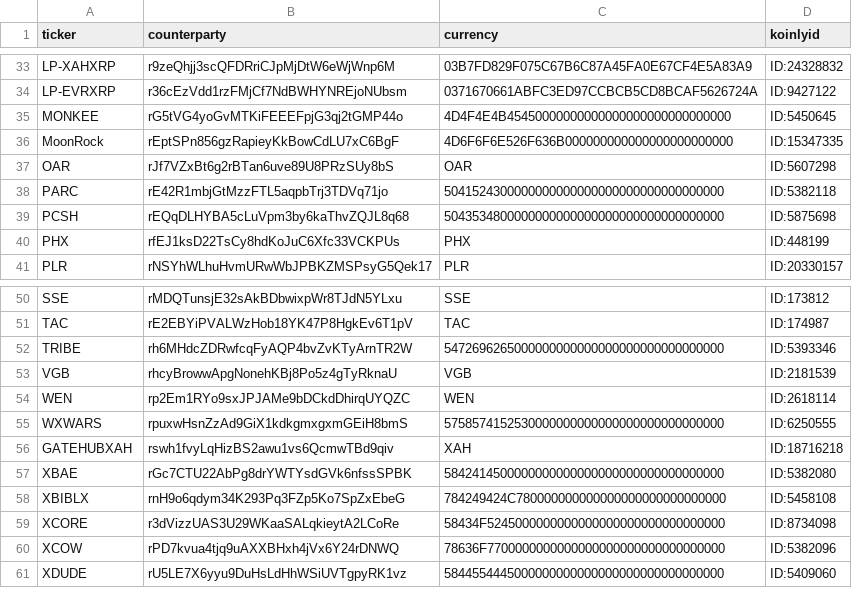
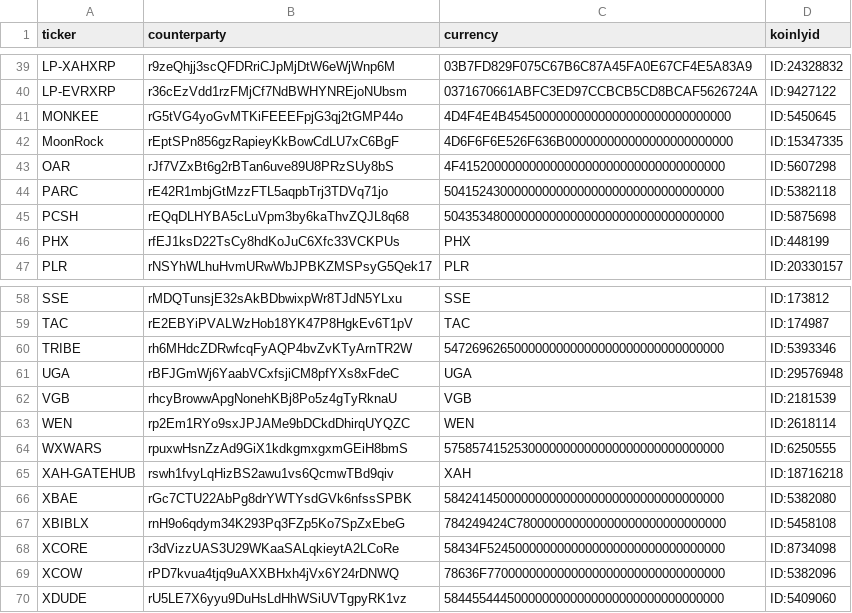
Before and after one commit to go140point6/koinly-bithomp-import, a CSV file: data/xrplCustomTokens.csv, drawn as a sheet; only a part is shown, gaps mark what is left out; the diff covers the shown part only.

```diff
--- a/data/xrplCustomTokens.csv
+++ b/data/xrplCustomTokens.csv
@@ -36,3 +42,3 @@ MONKEE,rG5tVG4yoGvMTKiFEEEFpjG3qj2tGMP44o,4D4F4E4B454500000000000000000000000000
 MoonRock,rEptSPn856gzRapieyKkBowCdLU7xC6BgF,4D6F6F6E526F636B000000000000000000000000,ID:15347335
-OAR,rJf7VZxBt6g2rBTan6uve89U8PRzSUy8bS,OAR,ID:5607298
+OAR,rJf7VZxBt6g2rBTan6uve89U8PRzSUy8bS,4F41520000000000000000000000000000000000,ID:5607298
 PARC,rE42R1mbjGtMzzFTL5aqpbTrj3TDVq71jo,5041524300000000000000000000000000000000,ID:5382118
@@ -52,2 +60,3 @@ TAC,rE2EBYiPVALWzHob18YK47P8HgkEv6T1pV,TAC,ID:174987
 TRIBE,rh6MHdcZDRwfcqFyAQP4bvZvKTyArnTR2W,5472696265000000000000000000000000000000,ID:5393346
+UGA,rBFJGmWj6YaabVCxfsjiCM8pfYXs8xFdeC,UGA,ID:29576948
 VGB,rhcyBrowwApgNonehKBj8Po5z4gTyRknaU,VGB,ID:2181539
@@ -55,3 +64,3 @@ WEN,rp2Em1RYo9sxJPJAMe9bDCkdDhirqUYQZC,WEN,ID:2618114
 WXWARS,rpuxwHsnZzAd9GiX1kdkgmxgxmGEiH8bmS,5758574152530000000000000000000000000000,ID:6250555
-GATEHUBXAH,rswh1fvyLqHizBS2awu1vs6QcmwTBd9qiv,XAH,ID:18716218
+XAH-GATEHUB,rswh1fvyLqHizBS2awu1vs6QcmwTBd9qiv,XAH,ID:18716218
 XBAE,rGc7CTU22AbPg8drYWTYsdGVk6nfssSPBK,5842414500000000000000000000000000000000,ID:5382080
```
Also changed, not shown: 9 added rows and 1 removed row elsewhere in this file, 5 other files.
